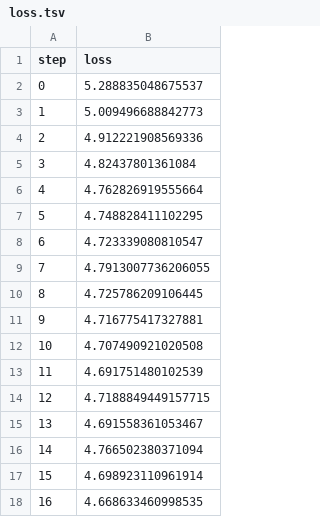
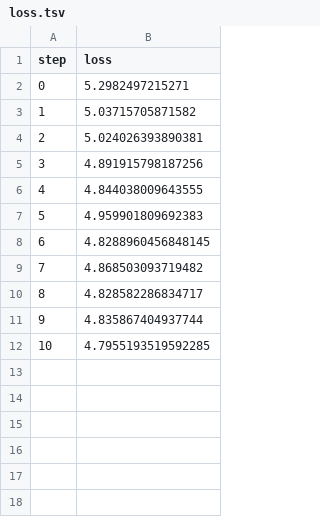
Before and after one commit to Emily-RoseSteyn/measuring-quality-of-life-gauteng, a TSV file: dvclive/plots/metrics/eval/loss.tsv, drawn as a sheet.

```diff
--- a/dvclive/plots/metrics/eval/loss.tsv
+++ b/dvclive/plots/metrics/eval/loss.tsv
@@ -1,18 +1,12 @@
 step	loss
-0	5.288835048675537
-1	5.009496688842773
-2	4.912221908569336
-3	4.82437801361084
-4	4.762826919555664
-5	4.748828411102295
-6	4.723339080810547
-7	4.7913007736206055
-8	4.725786209106445
-9	4.716775417327881
-10	4.707490921020508
-11	4.691751480102539
-12	4.7188849449157715
-13	4.691558361053467
-14	4.766502380371094
-15	4.698923110961914
-16	4.668633460998535
+0	5.2982497215271
+1	5.03715705871582
+2	5.024026393890381
+3	4.891915798187256
+4	4.844038009643555
+5	4.959901809692383
+6	4.8288960456848145
+7	4.868503093719482
+8	4.828582286834717
+9	4.835867404937744
+10	4.7955193519592285
```
Also changed, not shown: dvclive/plots/metrics/eval/mean_absolute_error.tsv, dvclive/plots/metrics/eval/r_squared.tsv, 12 other files.
